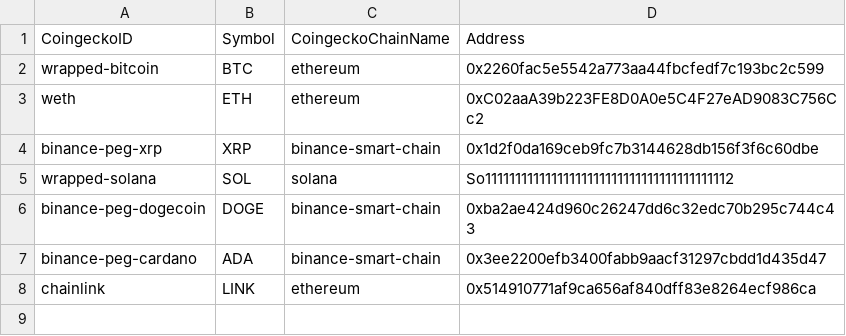
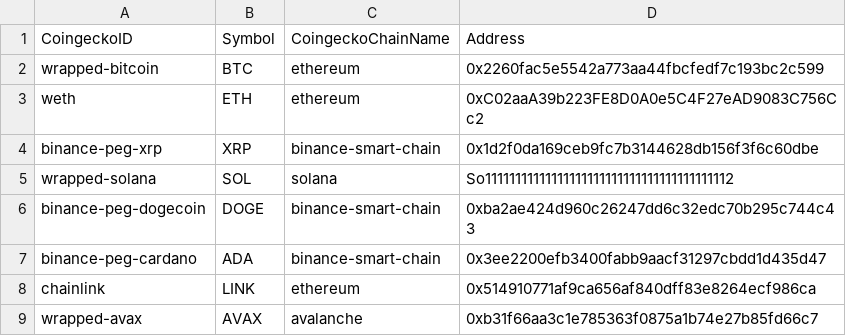
Before and after one commit to I-Jac/wLiquify-Oracle-Libary, a CSV file: hardcodedSymbolChainAddress.csv, drawn as a sheet.

Commit message:
Update hardcodedSymbolChainAddress.csv

```diff
--- a/hardcodedSymbolChainAddress.csv
+++ b/hardcodedSymbolChainAddress.csv
@@ -8 +8,2 @@ binance-peg-cardano,ADA,binance-smart-chain,0x3ee2200efb3400fabb9aacf31297cbdd1d
 chainlink,LINK,ethereum,0x514910771af9ca656af840dff83e8264ecf986ca
+wrapped-avax,AVAX,avalanche,0xb31f66aa3c1e785363f0875a1b74e27b85fd66c7
```
